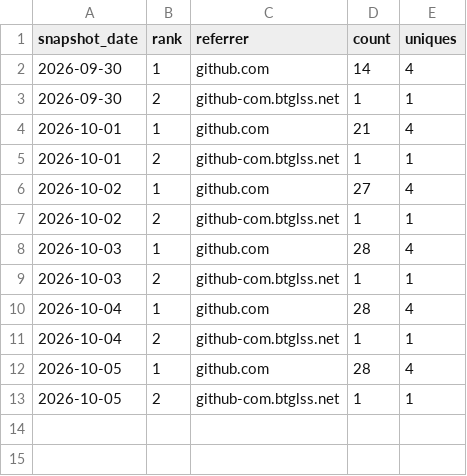
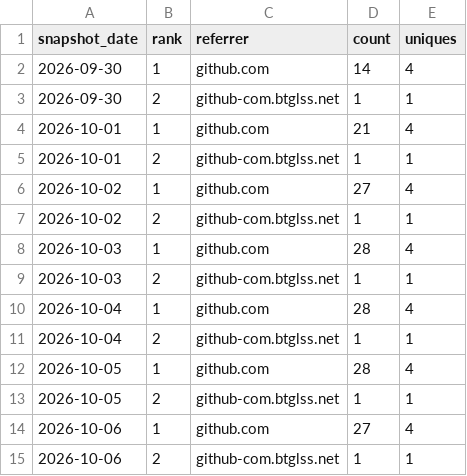
Before and after one commit to danielep71/VBA-PROBABILITY-DISTRIBUTIONS, a CSV file: data/referrers.csv, drawn as a sheet; the diff names each change by its address in the sheet, - before the commit and + after, or states it on an @@ line.

```diff
--- a/data/referrers.csv
+++ b/data/referrers.csv
+row 14: 2026-10-06 | 1 | github.com | 27 | 4
+row 15: 2026-10-06 | 2 | github-com.btglss.net | 1 | 1
```
Also changed, not shown: data/popular_paths.csv, data/traffic.csv, 2 other files.
